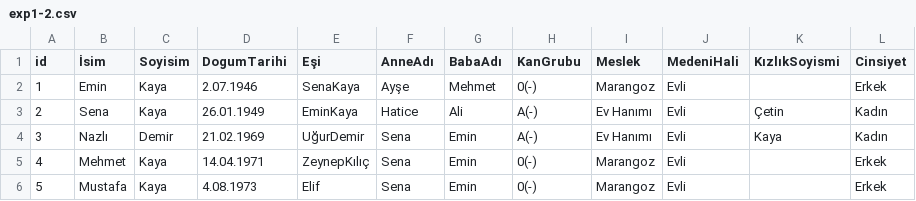
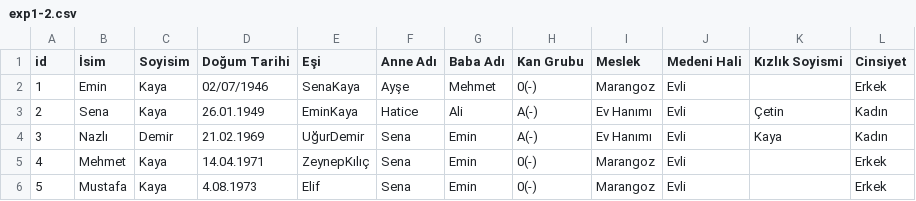
Before and after one commit to sencanmustafa/familyTree, a CSV file: ConsoleUI/exp1-2.csv, drawn as a sheet; only a part is shown.

```diff
--- a/ConsoleUI/exp1-2.csv
+++ b/ConsoleUI/exp1-2.csv
@@ -1,3 +1,3 @@
-id;İsim;Soyisim;DogumTarihi;Eşi;AnneAdı;BabaAdı;KanGrubu;Meslek;MedeniHali;KızlıkSoyismi;Cinsiyet
-1;Emin;Kaya;2.07.1946;SenaKaya;Ayşe;Mehmet;0(-);Marangoz;Evli;;Erkek
+id;İsim;Soyisim;Doğum Tarihi;Eşi;Anne Adı;Baba Adı;Kan Grubu;Meslek;Medeni Hali;Kızlık Soyismi;Cinsiyet
+1;Emin;Kaya;02/07/1946;SenaKaya;Ayşe;Mehmet;0(-);Marangoz;Evli;;Erkek
 2;Sena;Kaya;26.01.1949;EminKaya;Hatice;Ali;A(-);Ev Hanımı;Evli;Çetin;Kadın
```
Also changed, not shown: 9 other files.
